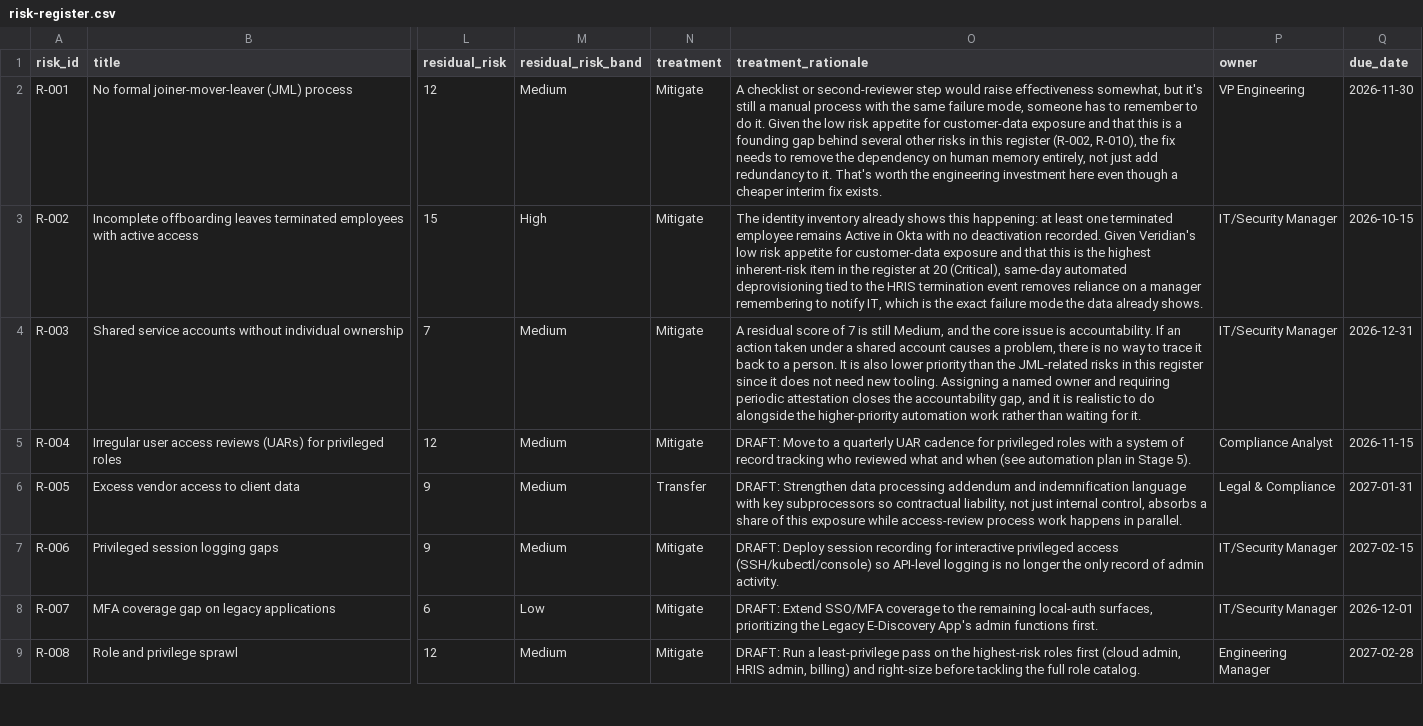
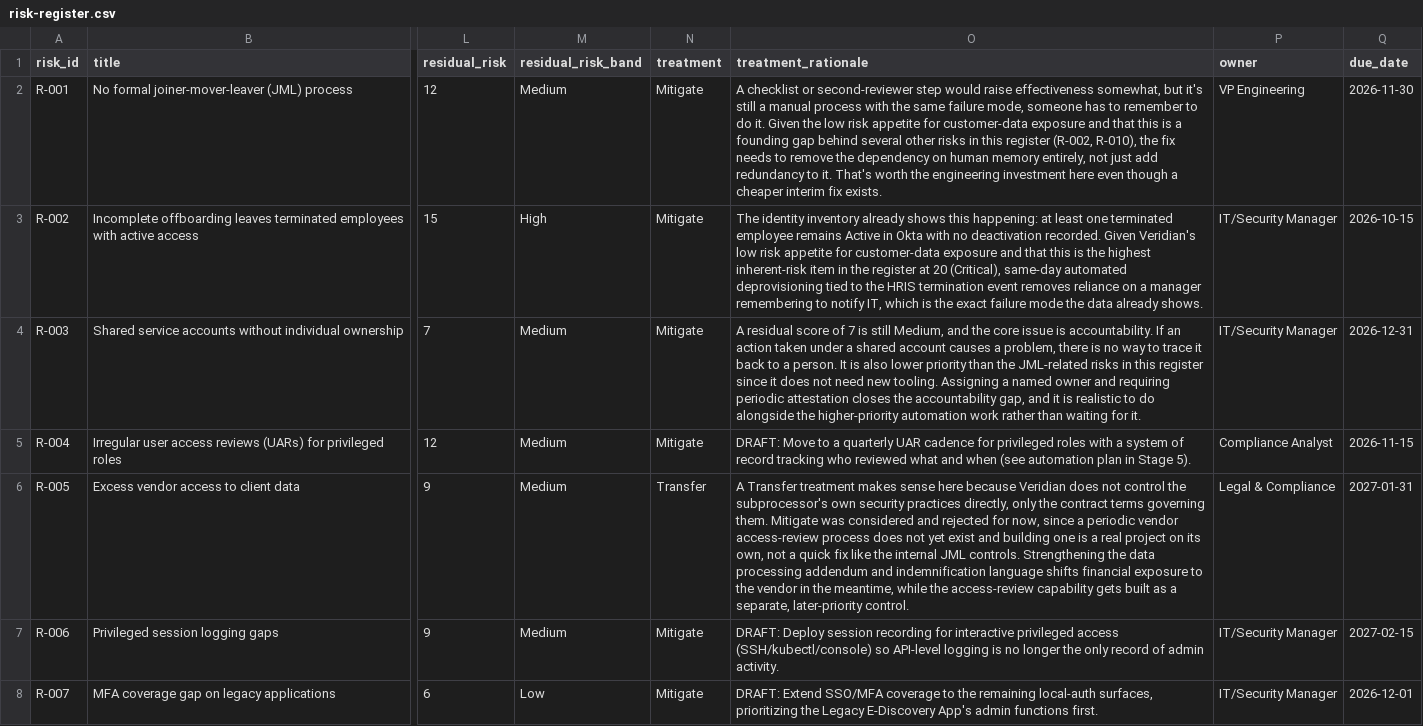
Before and after one commit to mikeperrella/veridian-identity-governance, a CSV file: risk-register/risk-register.csv, drawn as a sheet; only a part is shown, gaps mark what is left out; the shorter side is filled out with more unchanged rows; the diff names each change by its address in the sheet, - before the commit and + after, or states it on an @@ line.

Commit message:
Section 8 rewrite: vendor/third-party access review (11 of 26 items)

```diff
--- a/risk-register/risk-register.csv
+++ b/risk-register/risk-register.csv
-O6 (treatment_rationale): DRAFT: Strengthen data processing addendum and indemnification language with key subprocessors so contractual liability, not just internal control, absorbs a share of this exposure while access-review process work happens in parallel.
+O6 (treatment_rationale): A Transfer treatment makes sense here because Veridian does not control the subprocessor's own security practices directly, only the contract terms governing them. Mitigate was considered and rejected for now, since a periodic vendor access-review process does not yet exist and building one is a real project on its own, not a quick fix like the internal JML controls. Strengthening the data processing addendum and indemnification language shifts financial exposure to the vendor in the meantime, while the access-review capability gets built as a separate, later-priority control.
```
Also changed, not shown: controls/control-catalog.csv, 1 other file.
